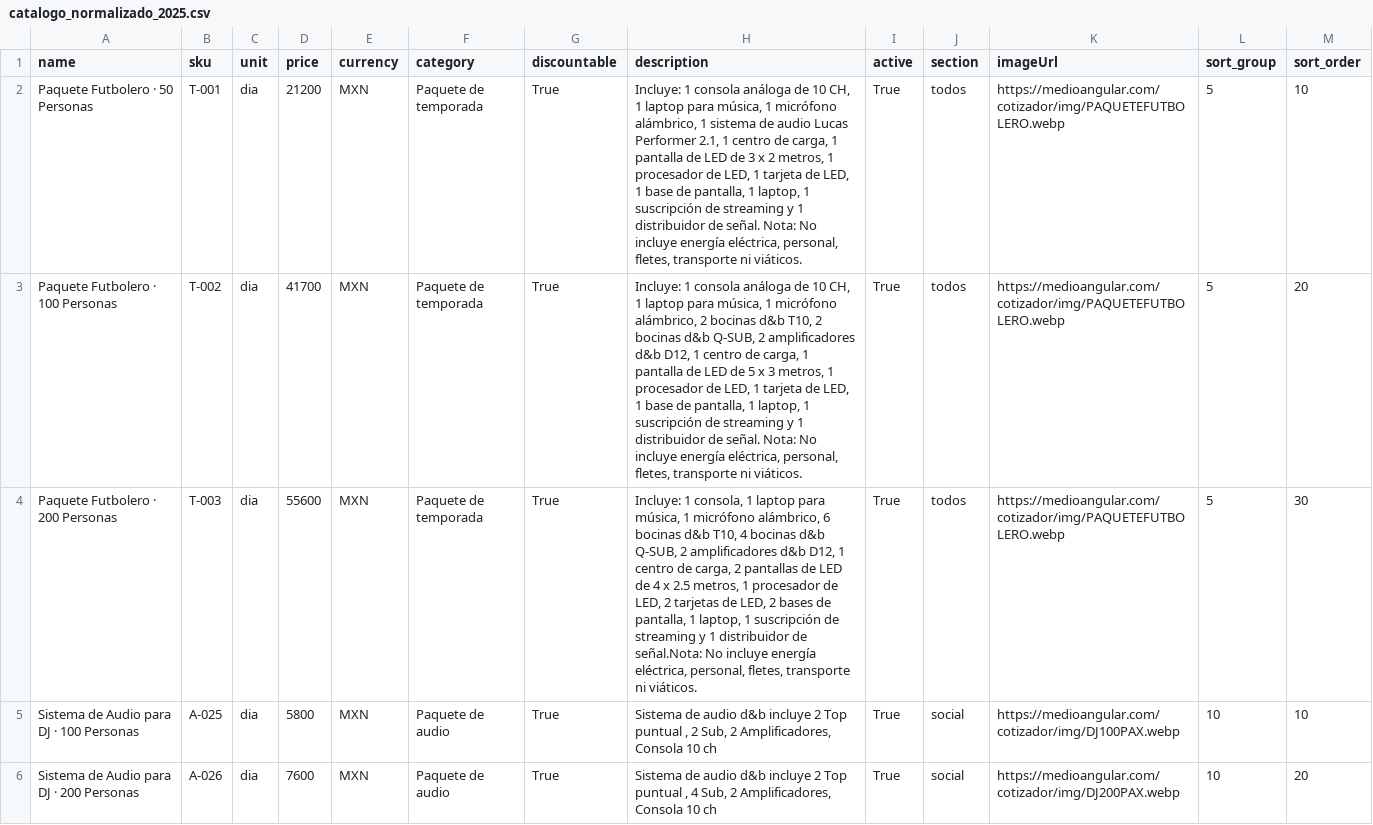
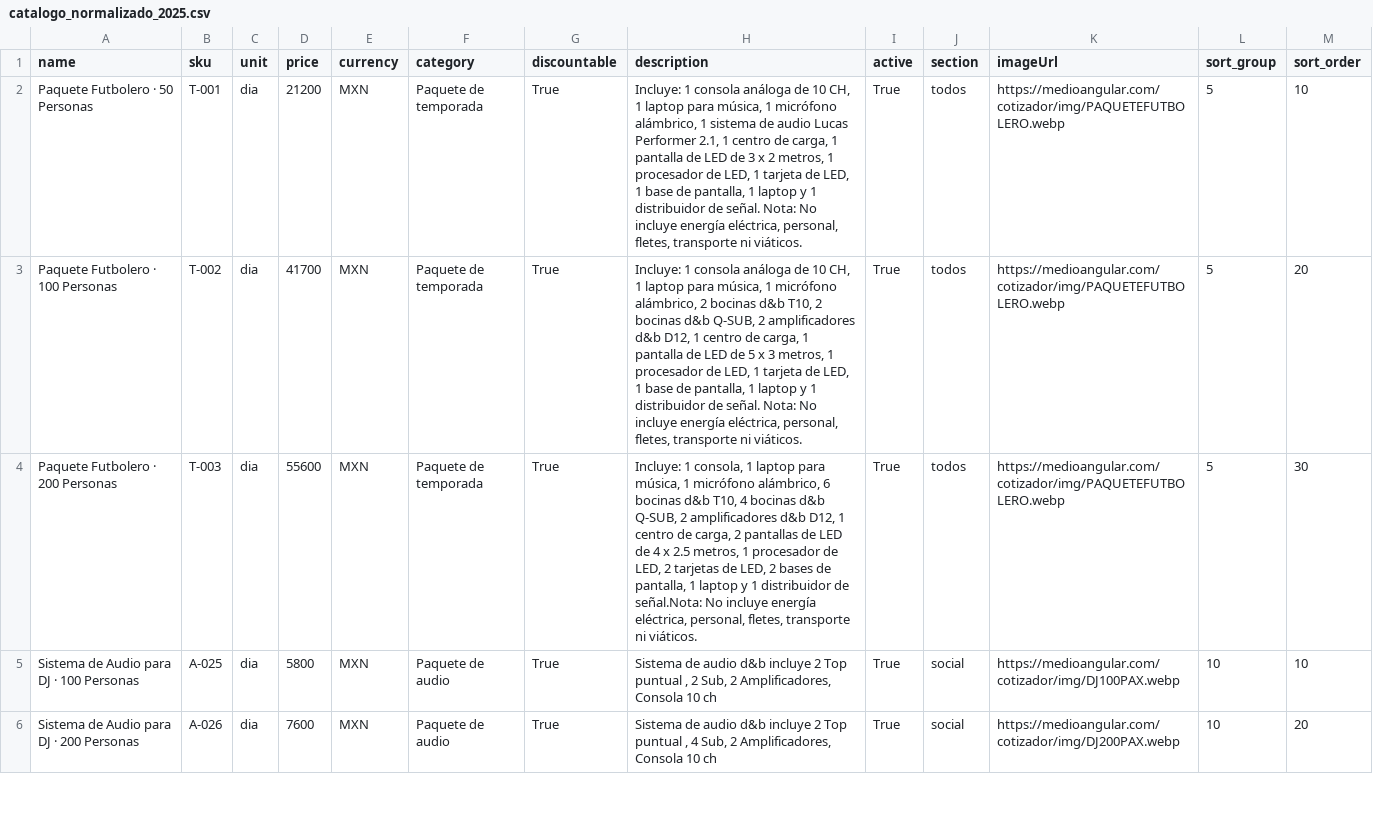
Before and after one commit to Paulgp3/cotizador-local-jp, a CSV file: catalog/catalogo_normalizado_2025.csv, drawn as a sheet; only a part is shown.

```diff
--- a/catalog/catalogo_normalizado_2025.csv
+++ b/catalog/catalogo_normalizado_2025.csv
@@ -1,5 +1,5 @@
 name,sku,unit,price,currency,category,discountable,description,active,section,imageUrl,sort_group,sort_order
-Paquete Futbolero · 50 Personas,T-001,dia,21200,MXN,Paquete de temporada,True,"Incluye: 1 consola análoga de 10 CH, 1 laptop para música, 1 micrófono alámbrico, 1 sistema de audio Lucas Performer 2.1, 1 centro de carga, 1 pantalla de LED de 3 x 2 metros, 1 procesador de LED, 1 tarjeta de LED, 1 base de pantalla, 1 laptop, 1 suscripción de streaming y 1 distribuidor de señal. Nota: No incluye energía eléctrica, personal, fletes, transporte ni viáticos.",True,todos,https://medioangular.com/cotizador/img/PAQUETEFUTBOLERO.webp,5,10
-Paquete Futbolero · 100 Personas,T-002,dia,41700,MXN,Paquete de temporada,True,"Incluye: 1 consola análoga de 10 CH, 1 laptop para música, 1 micrófono alámbrico, 2 bocinas d&b T10, 2 bocinas d&b Q-SUB, 2 amplificadores d&b D12, 1 centro de carga, 1 pantalla de LED de 5 x 3 metros, 1 procesador de LED, 1 tarjeta de LED, 1 base de pantalla, 1 laptop, 1 suscripción de streaming y 1 distribuidor de señal. Nota: No incluye energía eléctrica, personal, fletes, transporte ni viáticos.",True,todos,https://medioangular.com/cotizador/img/PAQUETEFUTBOLERO.webp,5,20
-Paquete Futbolero · 200 Personas,T-003,dia,55600,MXN,Paquete de temporada,True,"Incluye: 1 consola, 1 laptop para música, 1 micrófono alámbrico, 6 bocinas d&b T10, 4 bocinas d&b Q-SUB, 2 amplificadores d&b D12, 1 centro de carga, 2 pantallas de LED de 4 x 2.5 metros, 1 procesador de LED, 2 tarjetas de LED, 2 bases de pantalla, 1 laptop, 1 suscripción de streaming y 1 distribuidor de señal.Nota: No incluye energía eléctrica, personal, fletes, transporte ni viáticos.",True,todos,https://medioangular.com/cotizador/img/PAQUETEFUTBOLERO.webp,5,30
+Paquete Futbolero · 50 Personas,T-001,dia,21200,MXN,Paquete de temporada,True,"Incluye: 1 consola análoga de 10 CH, 1 laptop para música, 1 micrófono alámbrico, 1 sistema de audio Lucas Performer 2.1, 1 centro de carga, 1 pantalla de LED de 3 x 2 metros, 1 procesador de LED, 1 tarjeta de LED, 1 base de pantalla, 1 laptop y 1 distribuidor de señal. Nota: No incluye energía eléctrica, personal, fletes, transporte ni viáticos.",True,todos,https://medioangular.com/cotizador/img/PAQUETEFUTBOLERO.webp,5,10
+Paquete Futbolero · 100 Personas,T-002,dia,41700,MXN,Paquete de temporada,True,"Incluye: 1 consola análoga de 10 CH, 1 laptop para música, 1 micrófono alámbrico, 2 bocinas d&b T10, 2 bocinas d&b Q-SUB, 2 amplificadores d&b D12, 1 centro de carga, 1 pantalla de LED de 5 x 3 metros, 1 procesador de LED, 1 tarjeta de LED, 1 base de pantalla, 1 laptop y 1 distribuidor de señal. Nota: No incluye energía eléctrica, personal, fletes, transporte ni viáticos.",True,todos,https://medioangular.com/cotizador/img/PAQUETEFUTBOLERO.webp,5,20
+Paquete Futbolero · 200 Personas,T-003,dia,55600,MXN,Paquete de temporada,True,"Incluye: 1 consola, 1 laptop para música, 1 micrófono alámbrico, 6 bocinas d&b T10, 4 bocinas d&b Q-SUB, 2 amplificadores d&b D12, 1 centro de carga, 2 pantallas de LED de 4 x 2.5 metros, 1 procesador de LED, 2 tarjetas de LED, 2 bases de pantalla, 1 laptop y 1 distribuidor de señal.Nota: No incluye energía eléctrica, personal, fletes, transporte ni viáticos.",True,todos,https://medioangular.com/cotizador/img/PAQUETEFUTBOLERO.webp,5,30
 Sistema de Audio para DJ · 100 Personas,A-025,dia,5800,MXN,Paquete de audio,True,"Sistema de audio d&b  incluye 2 Top puntual , 2 Sub, 2 Amplificadores, Consola 10 ch",True,social,https://medioangular.com/cotizador/img/DJ100PAX.webp,10,10
```
